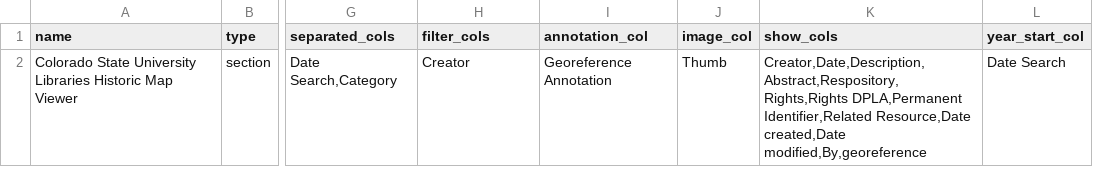
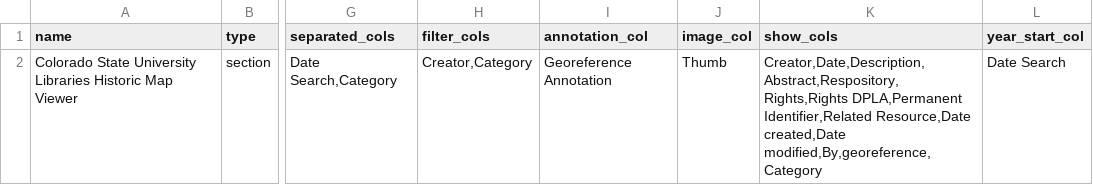
Before and after one commit to GeospatialCentroid/historic_map_viewer, a CSV file: app.csv, drawn as a sheet; only a part is shown, gaps mark what is left out; the diff names each change by its address in the sheet, - before the commit and + after, or states it on an @@ line.

Commit message:
added browse section, filter buttons, and split view fix

```diff
--- a/app.csv
+++ b/app.csv
-H2 (filter_cols): Creator
+H2 (filter_cols): Creator,Category
-K2 (show_cols): …Resource,Date created,Date modified,By,georeference
+K2 (show_cols): …Resource,Date created,Date modified,By,georeference,Category
```
Also changed, not shown: 5 other files.
